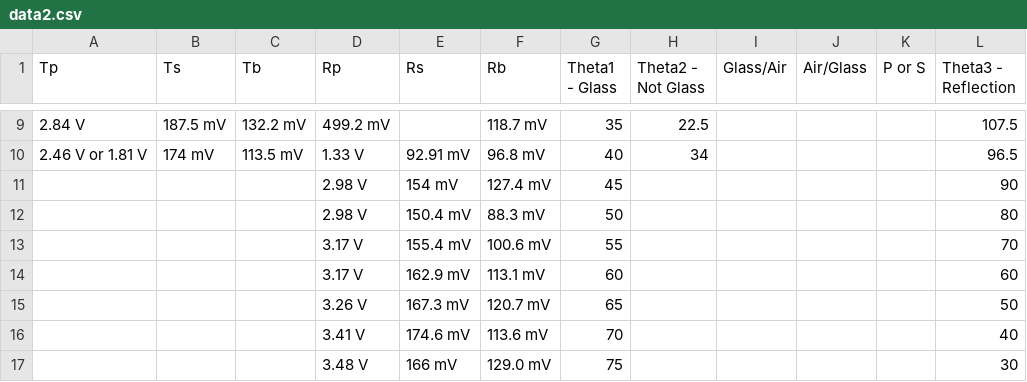
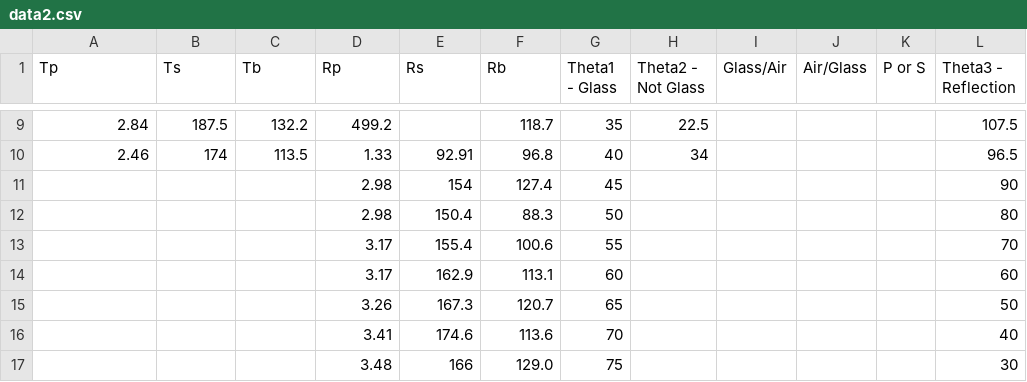
Before and after one commit to jacobbieker/ElectrodynamicsReportSix, a CSV file: data/data2.csv, drawn as a sheet; only a part is shown, gaps mark what is left out; the diff covers the shown part only.

```diff
--- a/data/data2.csv
+++ b/data/data2.csv
@@ -9,9 +9,9 @@ Tp,Ts,Tb,Rp,Rs,Rb,Theta1 - Glass,Theta2 - Not Glass,Glass/Air,Air/Glass,P or S,T
-2.84 V,187.5 mV,132.2 mV,499.2 mV,,118.7 mV,35,22.5,,,,107.5
-2.46 V or 1.81 V,174 mV,113.5 mV,1.33 V,92.91 mV,96.8 mV,40,34,,,,96.5
-,,,2.98 V,154 mV,127.4 mV,45,,,,,90
-,,,2.98 V,150.4 mV,88.3 mV,50,,,,,80
-,,,3.17 V,155.4 mV,100.6 mV,55,,,,,70
-,,,3.17 V,162.9 mV,113.1 mV,60,,,,,60
-,,,3.26 V,167.3 mV,120.7 mV,65,,,,,50
-,,,3.41 V,174.6 mV,113.6 mV,70,,,,,40
-,,,3.48 V,166 mV,129.0 mV,75,,,,,30
+2.84,187.5,132.2,499.2,,118.7,35,22.5,,,,107.5
+2.46,174,113.5,1.33,92.91,96.8,40,34,,,,96.5
+,,,2.98,154,127.4,45,,,,,90
+,,,2.98,150.4,88.3,50,,,,,80
+,,,3.17,155.4,100.6,55,,,,,70
+,,,3.17,162.9,113.1,60,,,,,60
+,,,3.26,167.3,120.7,65,,,,,50
+,,,3.41,174.6,113.6,70,,,,,40
+,,,3.48,166,129.0,75,,,,,30
```
Also changed, not shown: 39 edited cells elsewhere in this file, 3 other files.
